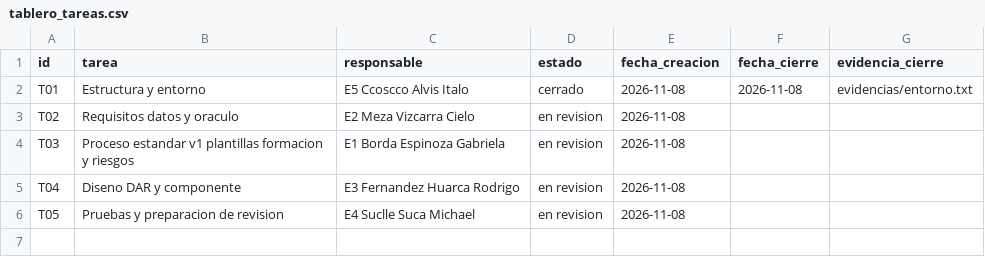
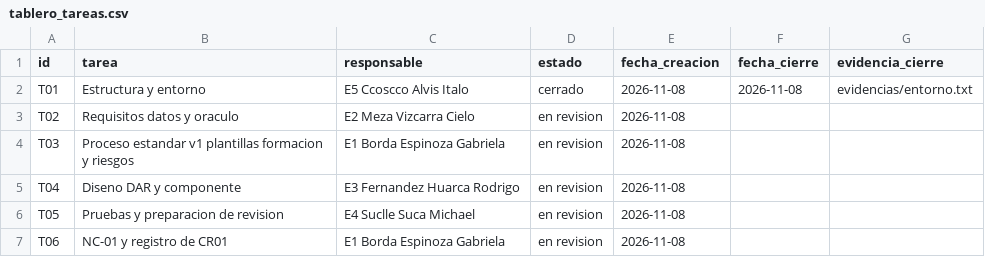
Before and after one commit to gbordae/panviz-iras-cmmi, a CSV file: docs/gestion/tablero_tareas.csv, drawn as a sheet; the diff names each change by its address in the sheet, - before the commit and + after, or states it on an @@ line.

```diff
--- a/docs/gestion/tablero_tareas.csv
+++ b/docs/gestion/tablero_tareas.csv
+row 7: T06 | NC-01 y registro de CR01 | E1 Borda Espinoza Gabriela | en revision | 2026-11-08
```
Also changed, not shown: docs/gestion/trazabilidad.csv, evidencias/indice_evidencias.csv, 2 other files.
